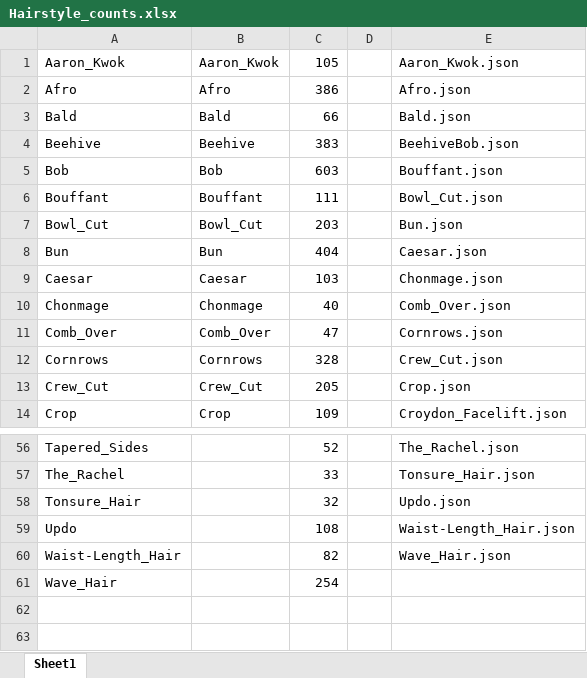
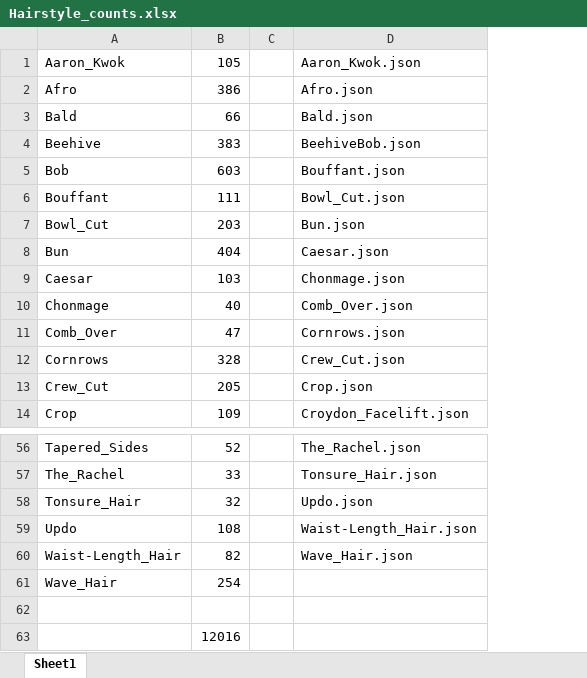
Before and after one commit to sarkrui/Hairstyle60k, an Excel workbook: Hairstyle_counts.xlsx, sheet Sheet1, drawn as a sheet; only a part is shown, gaps mark what is left out; values as stored, in another font and other column widths than the file's, no borders; removed rows and columns are numbered as before the commit, all else as after; the diff names each change by its address in the sheet, - before the commit and + after, or states it on an @@ line.

```diff
--- a/Hairstyle_counts.xlsx (sheet Sheet1)
+++ b/Hairstyle_counts.xlsx (sheet Sheet1)
-column B, rows 1-14: Aaron_Kwok | Afro | Bald | Beehive | Bob | Bouffant | Bowl_Cut | Bun | Caesar | Chonmage | Comb_Over | Cornrows | Crew_Cut | Crop
+row 62: (empty)
+row 63:  | 12016
```
Also changed, not shown: 11 other files.
